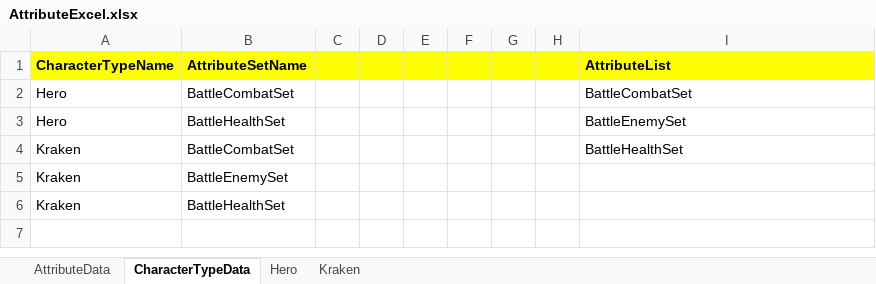
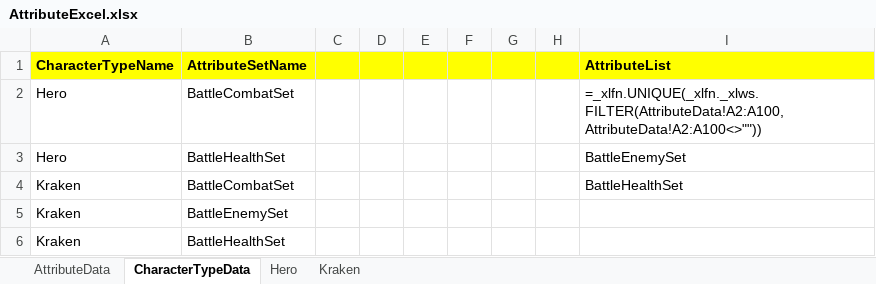
Before and after one commit to dolppe/BattleActionGame, an Excel workbook: GameDatas/AttributeSet/AttributeExcel.xlsx, sheet CharacterTypeData, drawn as a sheet; values as stored, in another font and other column widths than the file's, no borders; formulas without a stored value are shown as written; the diff names each change by its address in the sheet, - before the commit and + after, or states it on an @@ line.

```diff
--- a/GameDatas/AttributeSet/AttributeExcel.xlsx (sheet CharacterTypeData)
+++ b/GameDatas/AttributeSet/AttributeExcel.xlsx (sheet CharacterTypeData)
-I2 (AttributeList): BattleCombatSet
+I2 (AttributeList): =_xlfn.UNIQUE(_xlfn._xlws.FILTER(AttributeData!A2:A100,AttributeData!A2:A100<>""))
```
Also changed, not shown: 44 other files.
